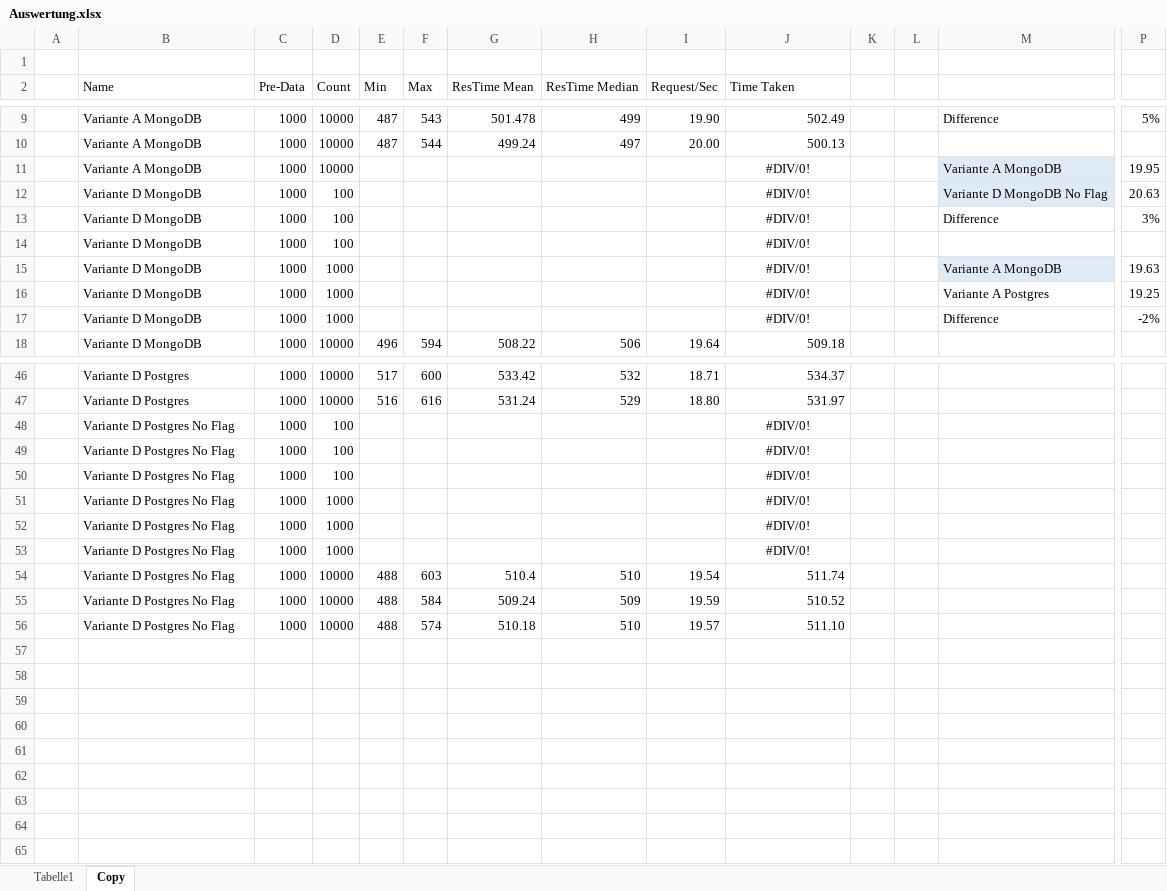
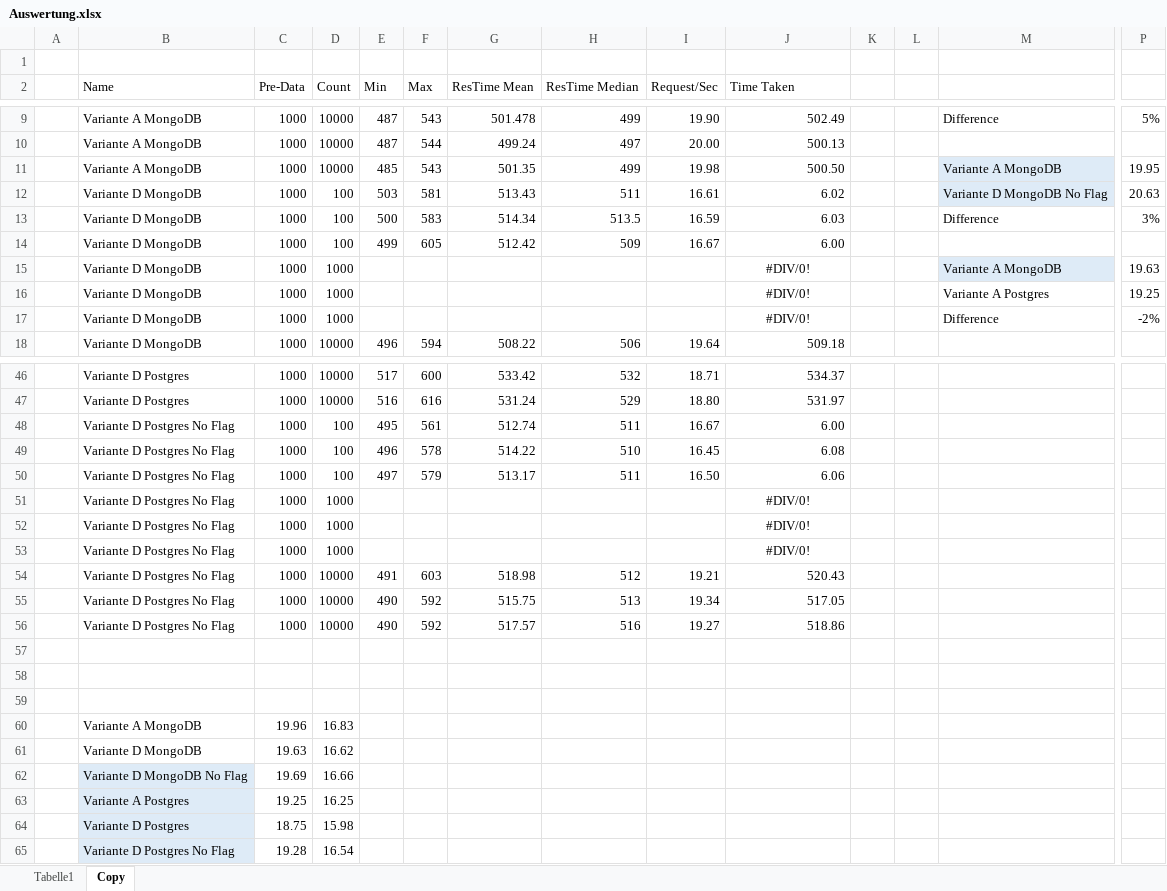
Before and after one commit to Thalmaier/bachelor-thesis, an Excel workbook: Auswertung.xlsx, sheet Copy, drawn as a sheet; only a part is shown, gaps mark what is left out; values as stored, in another font and other column widths than the file's, no borders; charts and pictures and table styles not drawn; removed rows and columns are numbered as before the commit, all else as after; rows hold the shown columns only; the diff covers the shown part only; the diff names each change by its address in the sheet, - before the commit and + after, or states it on an @@ line.

```diff
--- a/Auswertung.xlsx (sheet Copy)
+++ b/Auswertung.xlsx (sheet Copy)
-row 11:  | Variante A MongoDB | 1000 | 10000 |  |  |  |  |  | #DIV/0! |  |  | Variante A MongoDB | 19.95
-row 12:  | Variante D MongoDB | 1000 | 100 |  |  |  |  |  | #DIV/0! |  |  | Variante D MongoDB No Flag | 20.63
+row 11:  | Variante A MongoDB | 1000 | 10000 | 485 | 543 | 501.35 | 499 | 19.98 | 500.50 |  |  | Variante A MongoDB | 19.95
+row 12:  | Variante D MongoDB | 1000 | 100 | 503 | 581 | 513.43 | 511 | 16.61 | 6.02 |  |  | Variante D MongoDB No Flag | 20.63
-E13 (Min): (empty)
+E13 (Min): 500
-F13 (Max): (empty)
+F13 (Max): 583
-G13 (ResTime Mean): (empty)
+G13 (ResTime Mean): 514.34
-H13 (ResTime Median): (empty)
+H13 (ResTime Median): 513.5
-I13 (Request/Sec): (empty)
+I13 (Request/Sec): 16.59
-J13 (Time Taken): #DIV/0!
+J13 (Time Taken): 6.03
-J13 alignment: center
+J13 alignment: right
-row 14:  | Variante D MongoDB | 1000 | 100 |  |  |  |  |  | #DIV/0!
+row 14:  | Variante D MongoDB | 1000 | 100 | 499 | 605 | 512.42 | 509 | 16.67 | 6.00
-row 48:  | Variante D Postgres No Flag | 1000 | 100 |  |  |  |  |  | #DIV/0!
-row 49:  | Variante D Postgres No Flag | 1000 | 100 |  |  |  |  |  | #DIV/0!
-row 50:  | Variante D Postgres No Flag | 1000 | 100 |  |  |  |  |  | #DIV/0!
+row 48:  | Variante D Postgres No Flag | 1000 | 100 | 495 | 561 | 512.74 | 511 | 16.67 | 6.00
+row 49:  | Variante D Postgres No Flag | 1000 | 100 | 496 | 578 | 514.22 | 510 | 16.45 | 6.08
+row 50:  | Variante D Postgres No Flag | 1000 | 100 | 497 | 579 | 513.17 | 511 | 16.50 | 6.06
+row 54:  | Variante D Postgres No Flag | 1000 | 10000 | 491 | 603 | 518.98 | 512 | 19.21 | 520.43
+row 55:  | Variante D Postgres No Flag | 1000 | 10000 | 490 | 592 | 515.75 | 513 | 19.34 | 517.05
+row 56:  | Variante D Postgres No Flag | 1000 | 10000 | 490 | 592 | 517.57 | 516 | 19.27 | 518.86
-row 57:  | Variante D Postgres No Flag | 1000 | 10000 | 488 | 603 | 510.4 | 510 | 19.54 | 511.74
+row 57: (empty)
-row 58:  | Variante D Postgres No Flag | 1000 | 10000 | 488 | 584 | 509.24 | 509 | 19.59 | 510.52
+row 58: (empty)
-row 59:  | Variante D Postgres No Flag | 1000 | 10000 | 488 | 574 | 510.18 | 510 | 19.57 | 511.10
+row 59: (empty)
+row 60:  | Variante A MongoDB | 19.96 | 16.83
+row 61:  | Variante D MongoDB | 19.63 | 16.62
+row 62:  | Variante D MongoDB No Flag | 19.69 | 16.66
+row 63:  | Variante A Postgres | 19.25 | 16.25
+row 64:  | Variante D Postgres | 18.75 | 15.98
+row 65:  | Variante D Postgres No Flag | 19.28 | 16.54
```
Also changed, not shown: 8 added rows, 8 removed rows, 43 edited cells and cell formats elsewhere in this sheet, charts or pictures, 31 other files.
